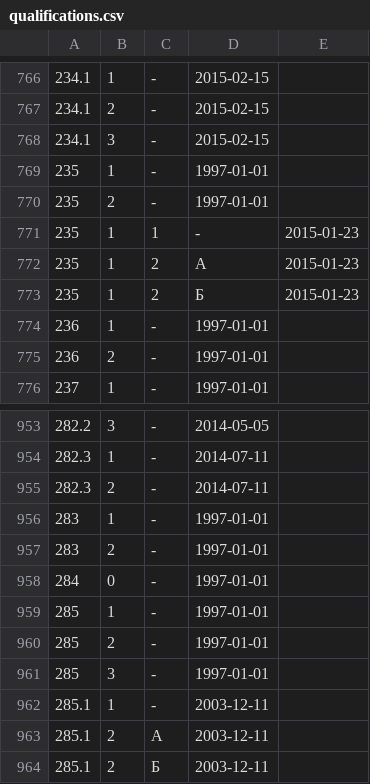
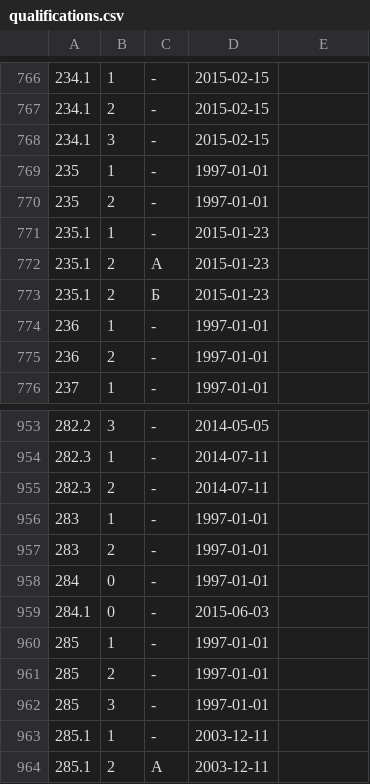
Before and after one commit to maNULL/criminal_code, a CSV file: qualifications.csv, drawn as a sheet; only a part is shown, gaps mark what is left out; the shorter side is filled out with more unchanged rows; removed rows and columns are numbered as before the commit, all else as after; the diff names each change by its address in the sheet, - before the commit and + after, or states it on an @@ line.

Commit message:
№129-ФЗ от 23.05.2015

```diff
--- a/qualifications.csv
+++ b/qualifications.csv
-row 771: 235 | 1 | 1 | - | 2015-01-23
-row 772: 235 | 1 | 2 | А | 2015-01-23
-row 773: 235 | 1 | 2 | Б | 2015-01-23
+row 771: 235.1 | 1 | - | 2015-01-23
+row 772: 235.1 | 2 | А | 2015-01-23
+row 773: 235.1 | 2 | Б | 2015-01-23
+row 959: 284.1 | 0 | - | 2015-06-03
```
